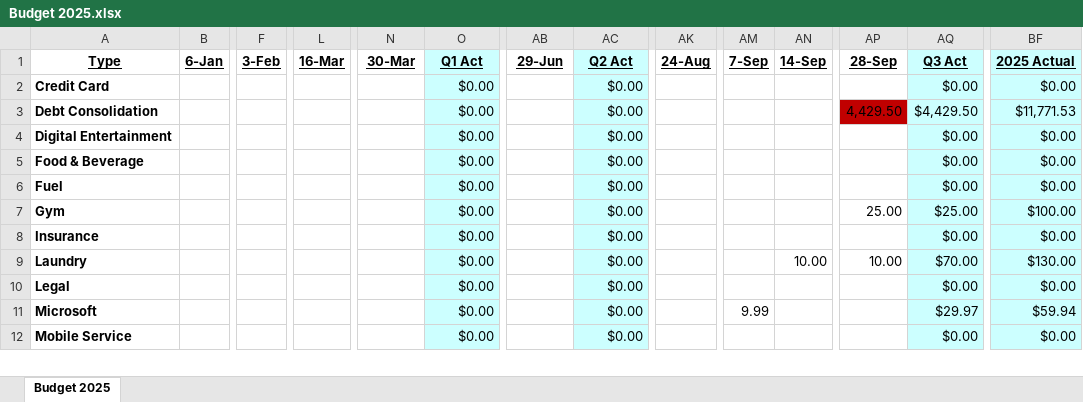
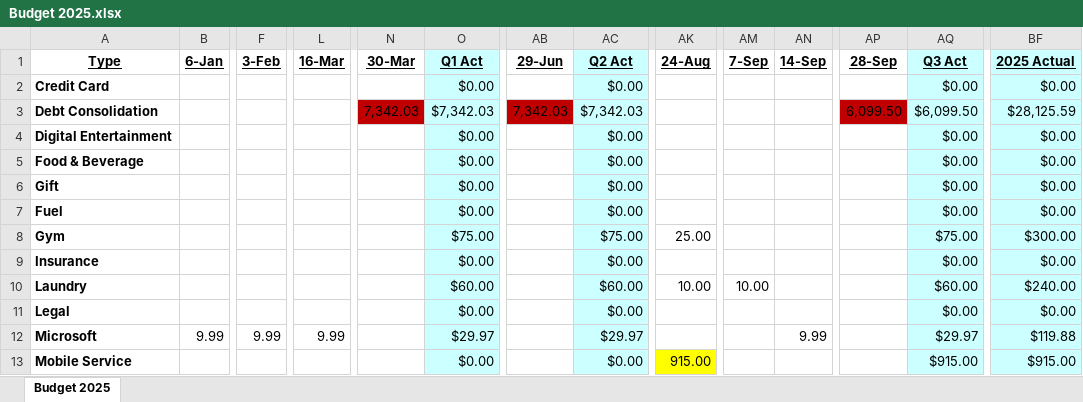
Before and after one commit to johnbodhi/budget, an Excel workbook: Budget 2025.xlsx, sheet Budget 2025, drawn as a sheet; only a part is shown, gaps mark what is left out; values as stored, in another font and other column widths than the file's, no borders; removed rows and columns are numbered as before the commit, all else as after; rows hold the shown columns only; the diff covers the shown part only; the diff names each change by its address in the sheet, - before the commit and + after, or states it on an @@ line.

```diff
--- a/Budget 2025.xlsx (sheet Budget 2025)
+++ b/Budget 2025.xlsx (sheet Budget 2025)
-N3 (30-Mar): (empty)
+N3 (30-Mar): 7,342.03
-N3 fill: none
+N3 fill: #C00000
-O3 (Q1 Act): $0.00
+O3 (Q1 Act): $7,342.03
-AB3 (29-Jun): (empty)
+AB3 (29-Jun): 7,342.03
-AB3 fill: none
+AB3 fill: #C00000
-AC3 (Q2 Act): $0.00
+AC3 (Q2 Act): $7,342.03
-AP3 (28-Sep): 4,429.50
+AP3 (28-Sep): 6,099.50
-AQ3 (Q3 Act): $4,429.50
+AQ3 (Q3 Act): $6,099.50
-BF3 (2025 Actual): $11,771.53
+BF3 (2025 Actual): $28,125.59
+row 6: Gift |  |  |  |  | $0.00 |  | $0.00 |  |  |  |  | $0.00 | $0.00
-row 7: Gym |  |  |  |  | $0.00 |  | $0.00 |  |  |  | 25.00 | $25.00 | $100.00
+row 8: Gym |  |  |  |  | $75.00 |  | $75.00 | 25.00 |  |  |  | $75.00 | $300.00
-row 9: Laundry |  |  |  |  | $0.00 |  | $0.00 |  |  | 10.00 | 10.00 | $70.00 | $130.00
+row 10: Laundry |  |  |  |  | $60.00 |  | $60.00 | 10.00 | 10.00 |  |  | $60.00 | $240.00
-B12 (6-Jan): (empty)
+B12 (6-Jan): 9.99
-F12 (3-Feb): (empty)
+F12 (3-Feb): 9.99
-L12 (16-Mar): (empty)
+L12 (16-Mar): 9.99
-O12 (Q1 Act): $0.00
+O12 (Q1 Act): $29.97
-AC12 (Q2 Act): $0.00
+AC12 (Q2 Act): $29.97
-AM12 (7-Sep): 9.99
+AM12 (7-Sep): (empty)
-AN12 (14-Sep): (empty)
+AN12 (14-Sep): 9.99
-BF12 (2025 Actual): $59.94
+BF12 (2025 Actual): $119.88
-AK13 (24-Aug): (empty)
+AK13 (24-Aug): 915.00
-AK13 fill: none
+AK13 fill: #FFFF00
-AQ13 (Q3 Act): $0.00
+AQ13 (Q3 Act): $915.00
-BF13 (2025 Actual): $0.00
+BF13 (2025 Actual): $915.00
```
Also changed, not shown: 7 added rows, 7 removed rows, 96 edited cells and cell formats elsewhere in this sheet, formulas that keep their value, 1 other file.
